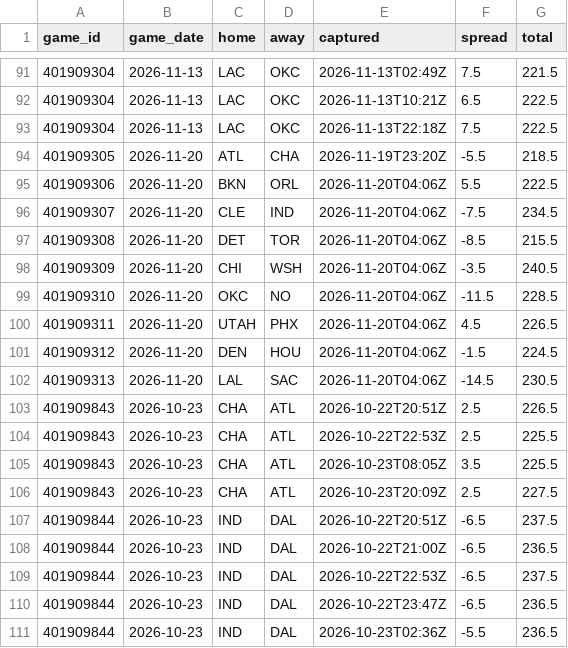
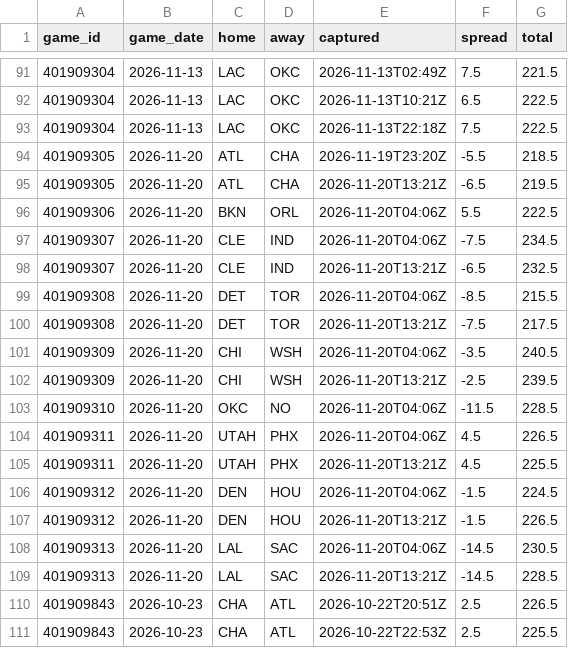
Before and after one commit to Sleepyad/nba-edge, a CSV file: data/lines.csv, drawn as a sheet; only a part is shown, gaps mark what is left out; the shorter side is filled out with more unchanged rows; the diff names each change by its address in the sheet, - before the commit and + after, or states it on an @@ line.

```diff
--- a/data/lines.csv
+++ b/data/lines.csv
+row 95: 401909305 | 2026-11-20 | ATL | CHA | 2026-11-20T13:21Z | -6.5 | 219.5
+row 98: 401909307 | 2026-11-20 | CLE | IND | 2026-11-20T13:21Z | -6.5 | 232.5
+row 100: 401909308 | 2026-11-20 | DET | TOR | 2026-11-20T13:21Z | -7.5 | 217.5
+row 102: 401909309 | 2026-11-20 | CHI | WSH | 2026-11-20T13:21Z | -2.5 | 239.5
+row 105: 401909311 | 2026-11-20 | UTAH | PHX | 2026-11-20T13:21Z | 4.5 | 225.5
+row 107: 401909312 | 2026-11-20 | DEN | HOU | 2026-11-20T13:21Z | -1.5 | 226.5
+row 109: 401909313 | 2026-11-20 | LAL | SAC | 2026-11-20T13:21Z | -14.5 | 228.5
```
Also changed, not shown: data/paper_bets.csv, 1 other file.
